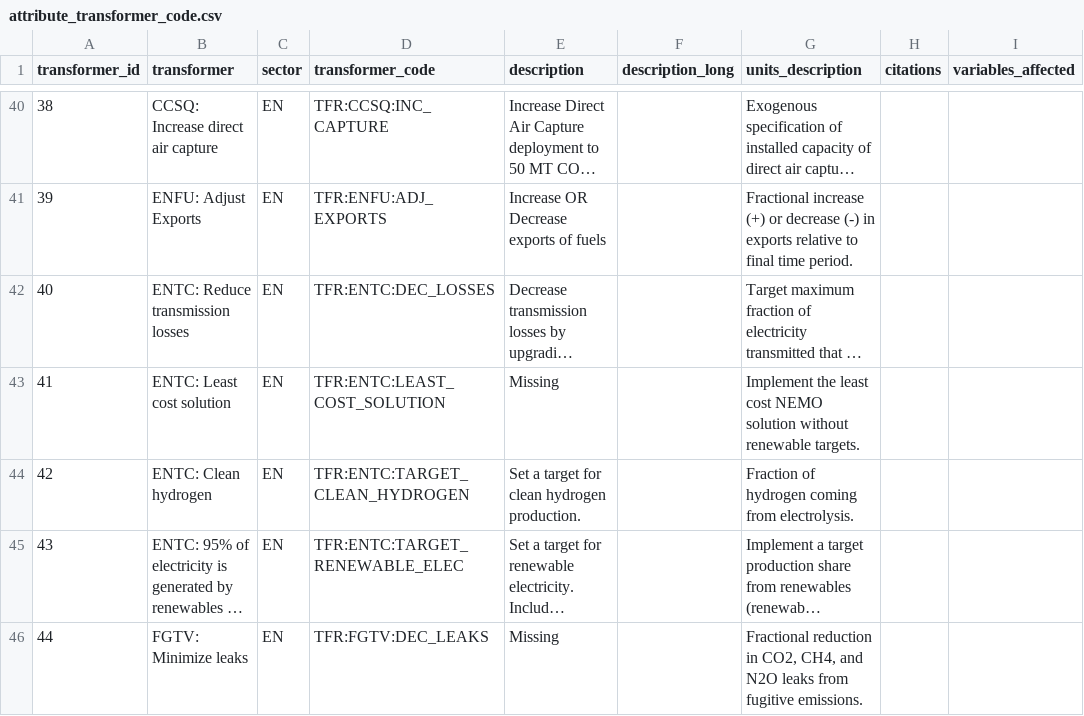
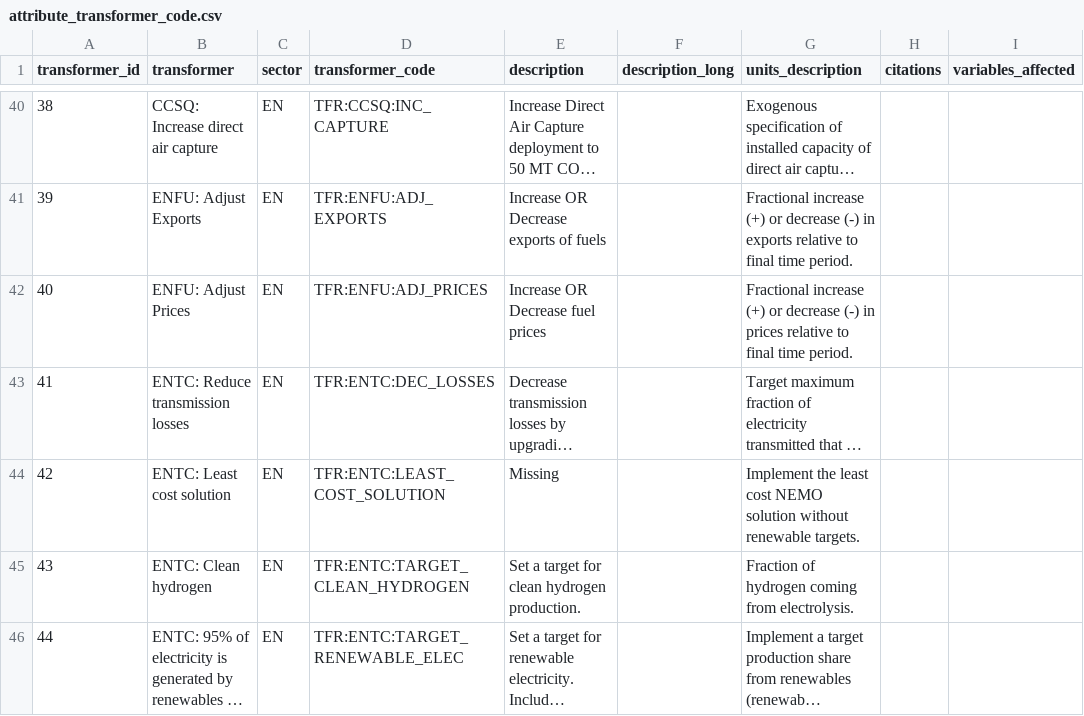
Before and after one commit to jcsyme/sisepuede, a CSV file: sisepuede/attributes/attribute_transformer_code.csv, drawn as a sheet; only a part is shown, gaps mark what is left out; the shorter side is filled out with more unchanged rows; long unchanged cells end in …; addresses are those after the commit; the diff names each change by its address in the sheet, - before the commit and + after, or states it on an @@ line.

Commit message:
updated transformations and added a new one for price

```diff
--- a/sisepuede/attributes/attribute_transformer_code.csv
+++ b/sisepuede/attributes/attribute_transformer_code.csv
+row 42: 40 | ENFU: Adjust Prices | EN | TFR:ENFU:ADJ_PRICES | Increase OR Decrease fuel prices |  | Fractional increase (+) or decrease (-) in prices relative to final time period.
@@ column A (transformer_id) renumbered from row 43 down @@
```
Also changed, not shown: 3 other files.
